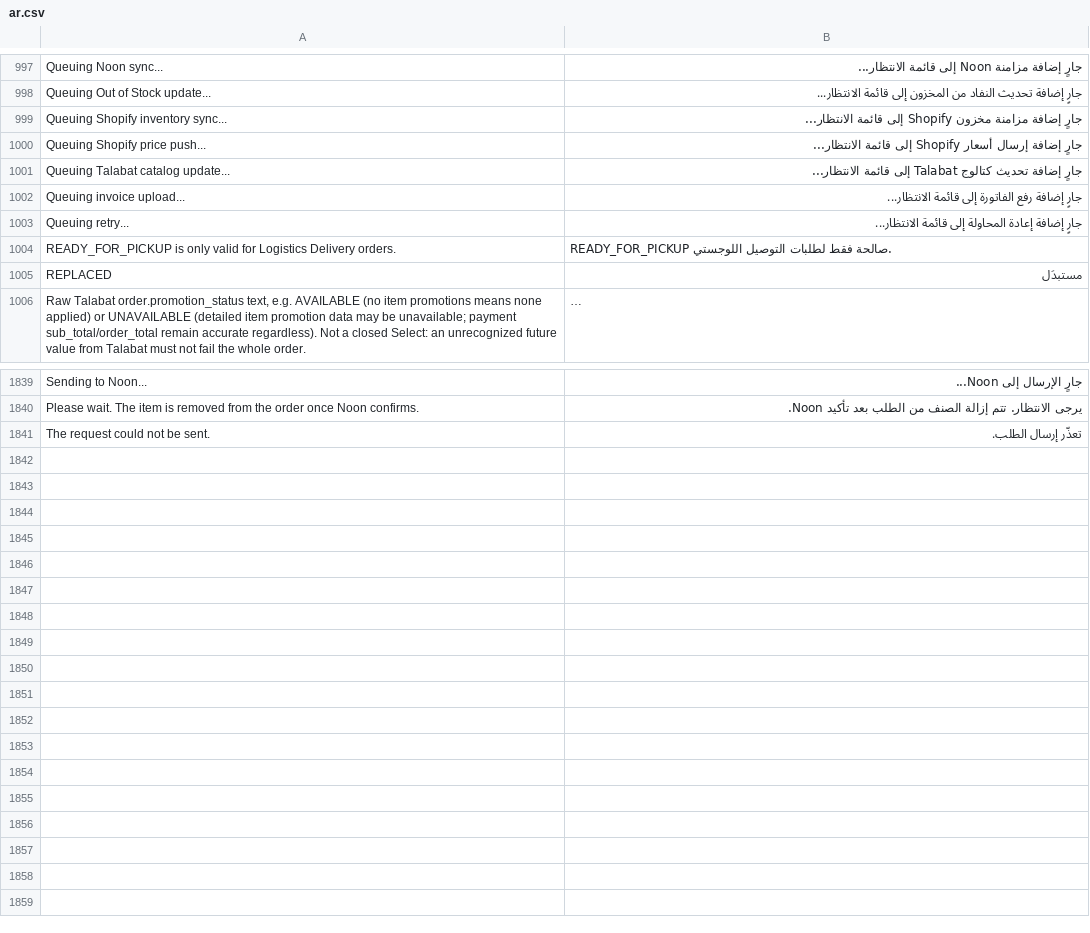
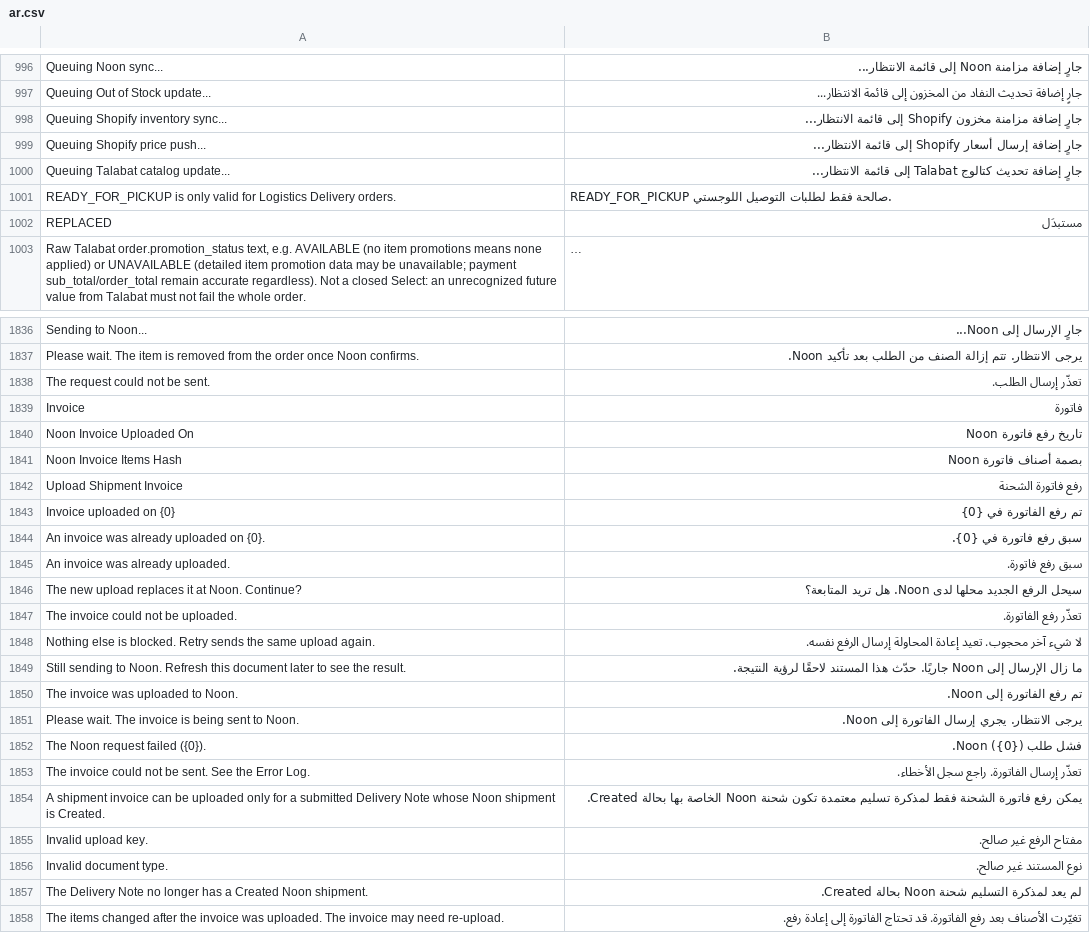
Before and after one commit to MohamedAmirr/tamwenat-el-zekrayat, a CSV file: apps/marketplace_integrations/marketplace_integrations/translations/ar.csv, drawn as a sheet; only a part is shown, gaps mark what is left out; long unchanged cells end in …; removed rows and columns are numbered as before the commit, all else as after; the diff covers the shown part only; the diff names each change by its address in the sheet, - before the commit and + after, or states it on an @@ line.

```diff
--- a/apps/marketplace_integrations/marketplace_integrations/translations/ar.csv
+++ b/apps/marketplace_integrations/marketplace_integrations/translations/ar.csv
-row 1002: Queuing invoice upload... | جارٍ إضافة رفع الفاتورة إلى قائمة الانتظار...
-row 1003: Queuing retry... | جارٍ إضافة إعادة المحاولة إلى قائمة الانتظار...
+row 1839: Invoice | فاتورة
+row 1840: Noon Invoice Uploaded On | تاريخ رفع فاتورة Noon
+row 1841: Noon Invoice Items Hash | بصمة أصناف فاتورة Noon
+row 1842: Upload Shipment Invoice | رفع فاتورة الشحنة
+row 1843: Invoice uploaded on {0} | تم رفع الفاتورة في {0}
+row 1844: An invoice was already uploaded on {0}. | سبق رفع فاتورة في {0}.
+row 1845: An invoice was already uploaded. | سبق رفع فاتورة.
+row 1846: The new upload replaces it at Noon. Continue? | سيحل الرفع الجديد محلها لدى Noon. هل تريد المتابعة؟
+row 1847: The invoice could not be uploaded. | تعذّر رفع الفاتورة.
+row 1848: Nothing else is blocked. Retry sends the same upload again. | لا شيء آخر محجوب. تعيد إعادة المحاولة إرسال الرفع نفسه.
+row 1849: Still sending to Noon. Refresh this document later to see the result. | ما زال الإرسال إلى Noon جاريًا. حدّث هذا المستند لاحقًا لرؤية النتيجة.
+row 1850: The invoice was uploaded to Noon. | تم رفع الفاتورة إلى Noon.
+row 1851: Please wait. The invoice is being sent to Noon. | يرجى الانتظار. يجري إرسال الفاتورة إلى Noon.
+row 1852: The Noon request failed ({0}). | فشل طلب Noon ({0}).
+row 1853: The invoice could not be sent. See the Error Log. | تعذّر إرسال الفاتورة. راجع سجل الأخطاء.
+row 1854: A shipment invoice can be uploaded only for a submitted Delivery Note whose Noon shipment is Created. | يمكن رفع فاتورة الشحنة فقط لمذكرة تسليم معتمدة تكون شحنة Noon الخاصة بها بحالة Created.
+row 1855: Invalid upload key. | مفتاح الرفع غير صالح.
+row 1856: Invalid document type. | نوع المستند غير صالح.
+row 1857: The Delivery Note no longer has a Created Noon shipment. | لم يعد لمذكرة التسليم شحنة Noon بحالة Created.
+row 1858: The items changed after the invoice was uploaded. The invoice may need re-upload. | تغيّرت الأصناف بعد رفع الفاتورة. قد تحتاج الفاتورة إلى إعادة رفع.
```
Also changed, not shown: 1 removed row elsewhere in this file, 22 other files.
